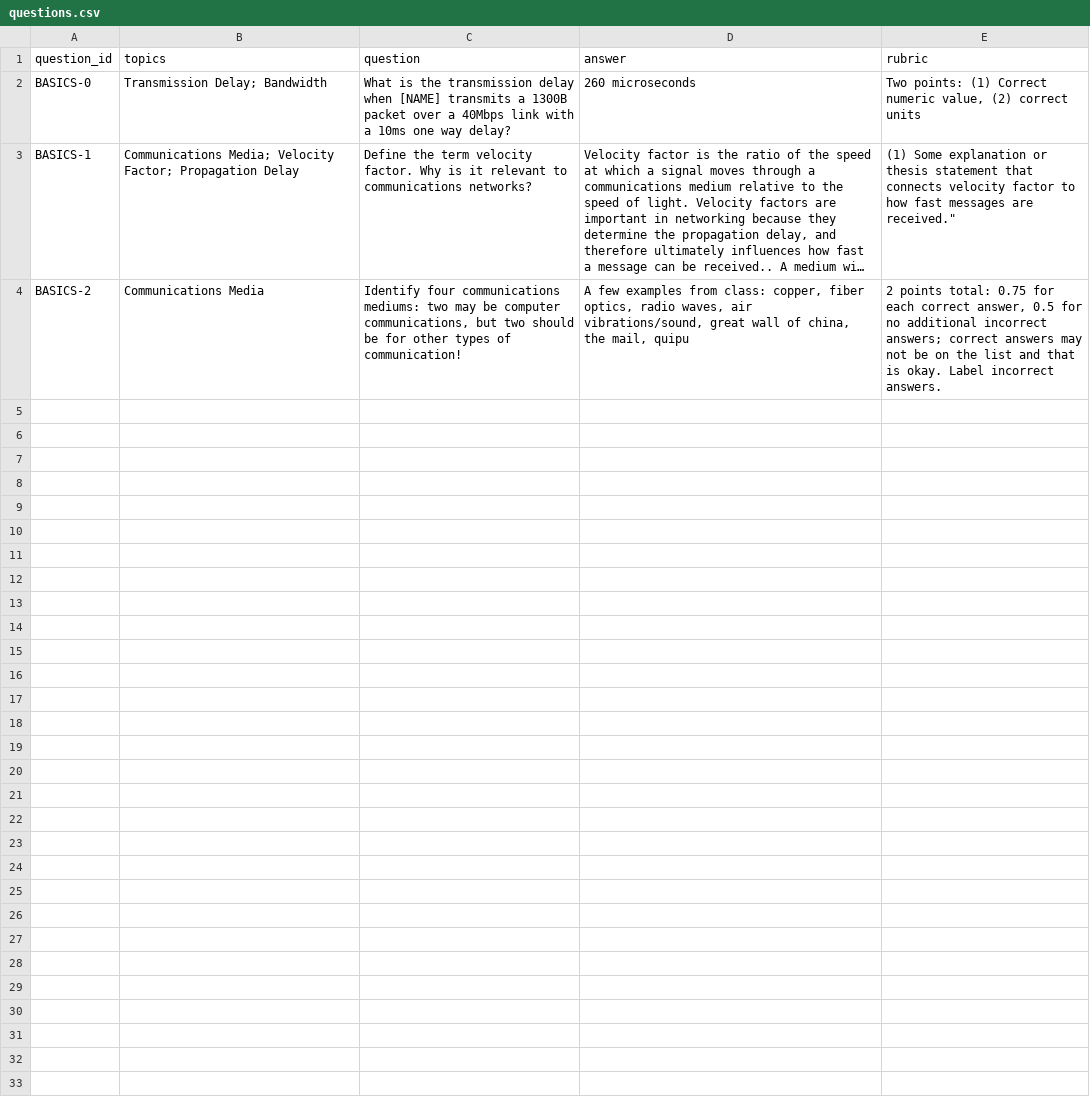
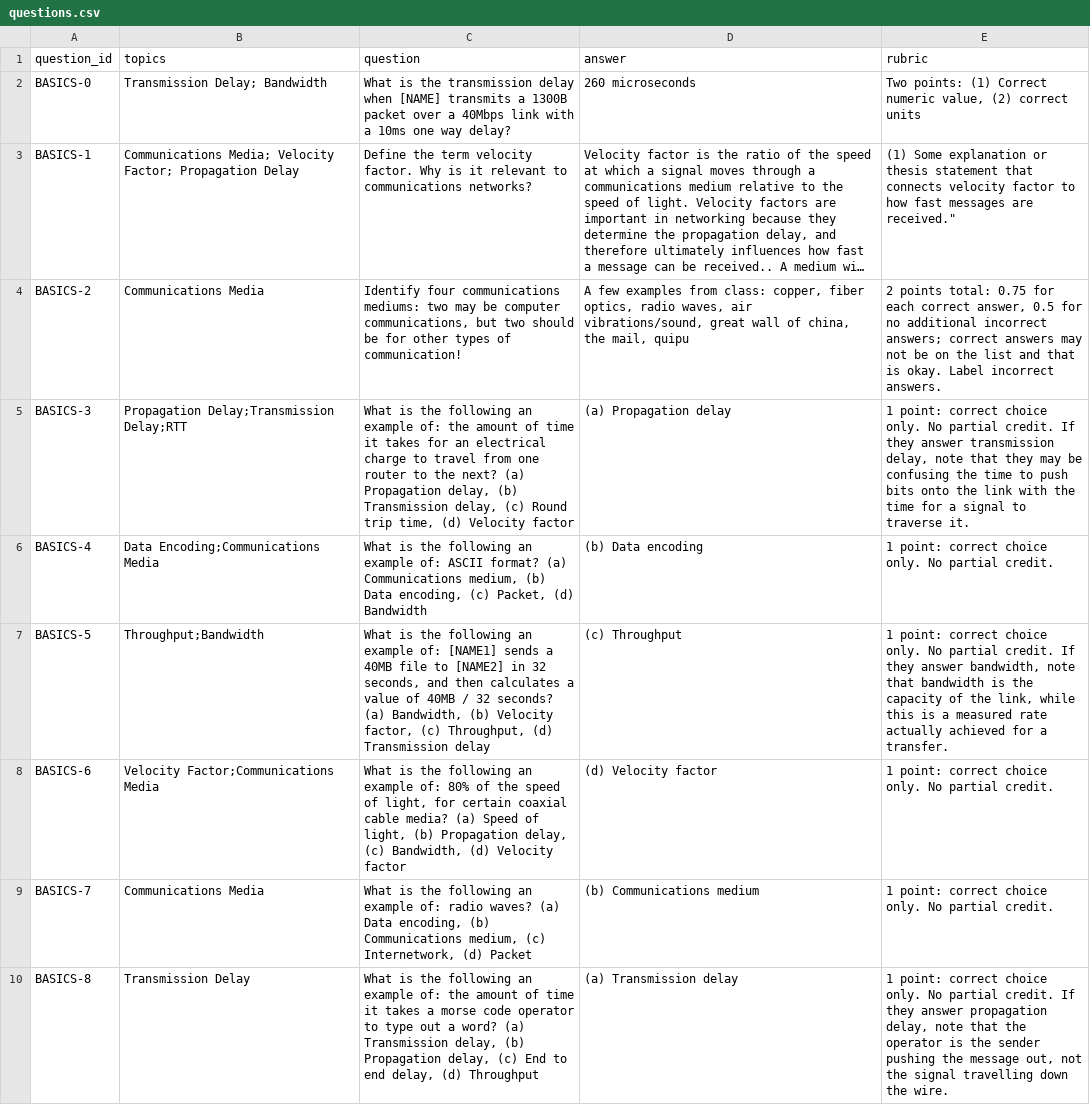
Before and after one commit to computer-networks/raymond, a CSV file: questions.csv, drawn as a sheet; only a part is shown; long unchanged cells end in …; the diff covers the shown part only.

Commit message:
Lecture 1 qns

```diff
--- a/questions.csv
+++ b/questions.csv
@@ -4 +4,7 @@
 "BASICS-2","Communications Media","Identify four communications mediums: two may be computer communications, but two should be for other types of communication!","A few examples from class: copper, fiber optics, radio waves, air vibrations/sound, great wall of china, the mail, quipu","2 points total: 0.75 for each correct answer, 0.5 for no additional incorrect answers; correct answers may not be on the list and that is okay. Label incorrect answers."
+"BASICS-3","Propagation Delay;Transmission Delay;RTT","What is the following an example of: the amount of time it takes for an electrical charge to travel from one router to the next? (a) Propagation delay, (b) Transmission delay, (c) Round trip time, (d) Velocity factor","(a) Propagation delay","1 point: correct choice only. No partial credit. If they answer transmission delay, note that they may be confusing the time to push bits onto the link with the time for a signal to traverse it."
+"BASICS-4","Data Encoding;Communications Media","What is the following an example of: ASCII format? (a) Communications medium, (b) Data encoding, (c) Packet, (d) Bandwidth","(b) Data encoding","1 point: correct choice only. No partial credit."
+"BASICS-5","Throughput;Bandwidth","What is the following an example of: [NAME1] sends a 40MB file to [NAME2] in 32 seconds, and then calculates a value of 40MB / 32 seconds? (a) Bandwidth, (b) Velocity factor, (c) Throughput, (d) Transmission delay","(c) Throughput","1 point: correct choice only. No partial credit. If they answer bandwidth, note that bandwidth is the capacity of the link, while this is a measured rate actually achieved for a transfer."
+"BASICS-6","Velocity Factor;Communications Media","What is the following an example of: 80% of the speed of light, for certain coaxial cable media? (a) Speed of light, (b) Propagation delay, (c) Bandwidth, (d) Velocity factor","(d) Velocity factor","1 point: correct choice only. No partial credit."
+"BASICS-7","Communications Media","What is the following an example of: radio waves? (a) Data encoding, (b) Communications medium, (c) Internetwork, (d) Packet","(b) Communications medium","1 point: correct choice only. No partial credit."
+"BASICS-8","Transmission Delay","What is the following an example of: the amount of time it takes a morse code operator to type out a word? (a) Transmission delay, (b) Propagation delay, (c) End to end delay, (d) Throughput","(a) Transmission delay","1 point: correct choice only. No partial credit. If they answer propagation delay, note that the operator is the sender pushing the message out, not the signal travelling down the wire."
```
Also changed, not shown: 6 added rows elsewhere in this file.
